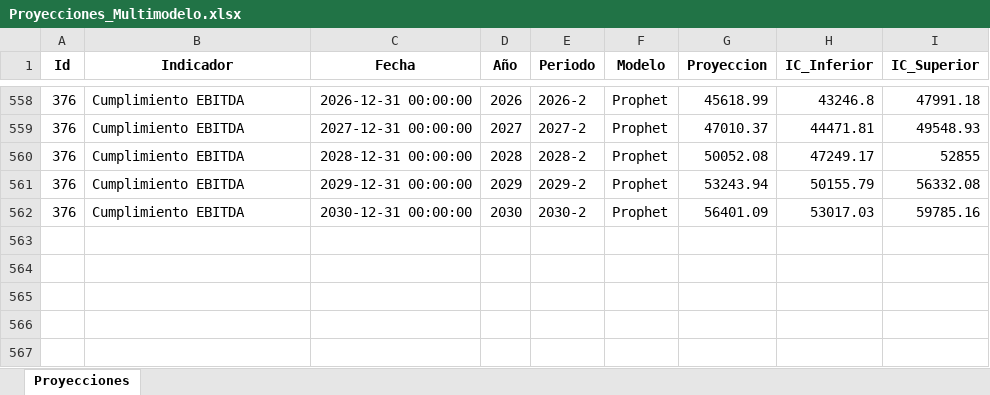
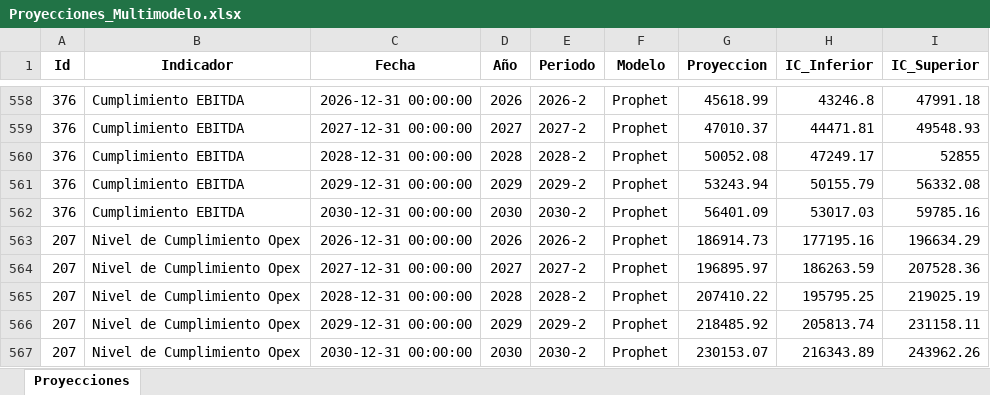
Before and after one commit to Ximena5745/Modelo_Prospectivo, an Excel workbook: Data/Proyecciones_Multimodelo.xlsx, sheet Proyecciones, drawn as a sheet; only a part is shown, gaps mark what is left out; values as stored, in another font and other column widths than the file's, no borders; the diff names each change by its address in the sheet, - before the commit and + after, or states it on an @@ line.

Commit message:
Historico

```diff
--- a/Data/Proyecciones_Multimodelo.xlsx (sheet Proyecciones)
+++ b/Data/Proyecciones_Multimodelo.xlsx (sheet Proyecciones)
+row 563: 207 | Nivel de Cumplimiento Opex | 2026-12-31 00:00:00 | 2026 | 2026-2 | Prophet | 186914.73 | 177195.16 | 196634.29
+row 564: 207 | Nivel de Cumplimiento Opex | 2027-12-31 00:00:00 | 2027 | 2027-2 | Prophet | 196895.97 | 186263.59 | 207528.36
+row 565: 207 | Nivel de Cumplimiento Opex | 2028-12-31 00:00:00 | 2028 | 2028-2 | Prophet | 207410.22 | 195795.25 | 219025.19
+row 566: 207 | Nivel de Cumplimiento Opex | 2029-12-31 00:00:00 | 2029 | 2029-2 | Prophet | 218485.92 | 205813.74 | 231158.11
+row 567: 207 | Nivel de Cumplimiento Opex | 2030-12-31 00:00:00 | 2030 | 2030-2 | Prophet | 230153.07 | 216343.89 | 243962.26
```
